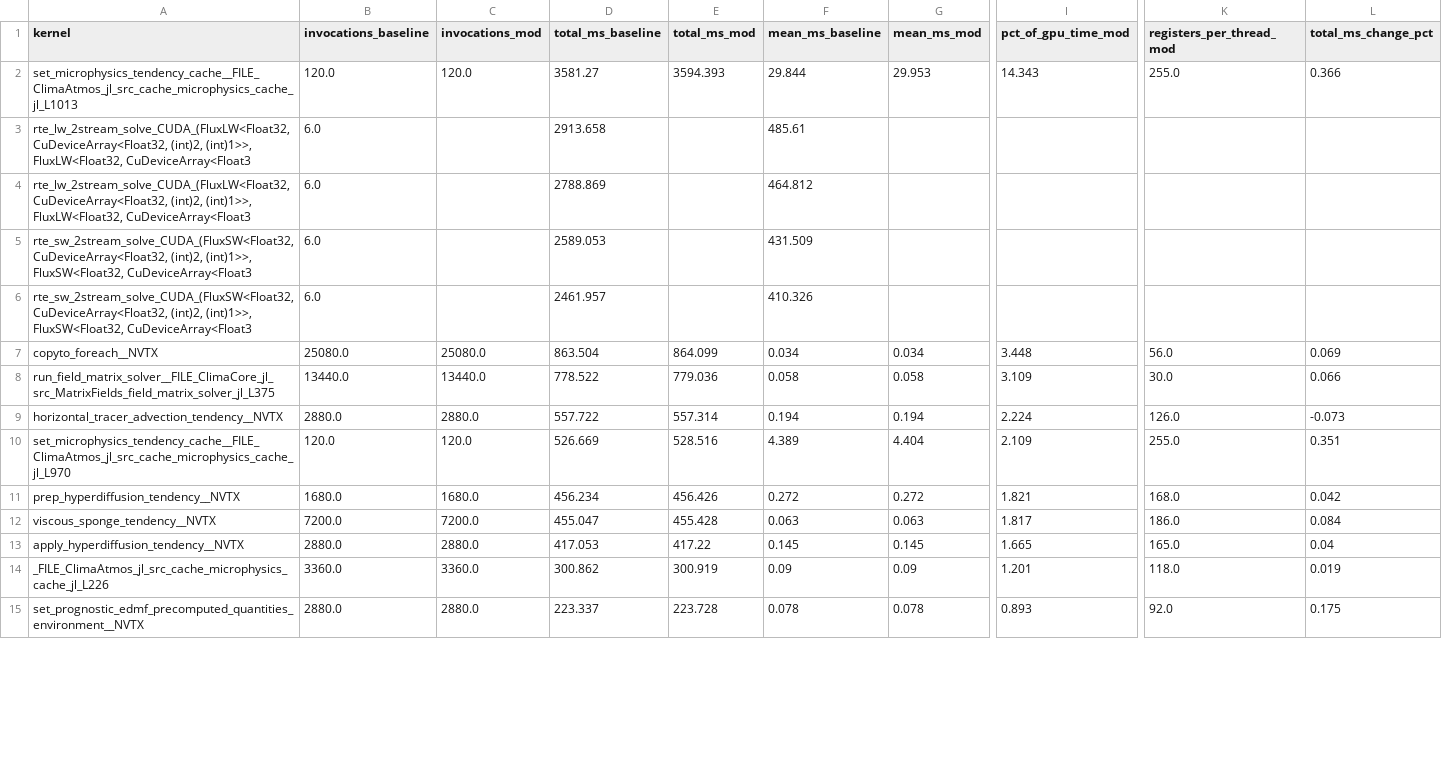
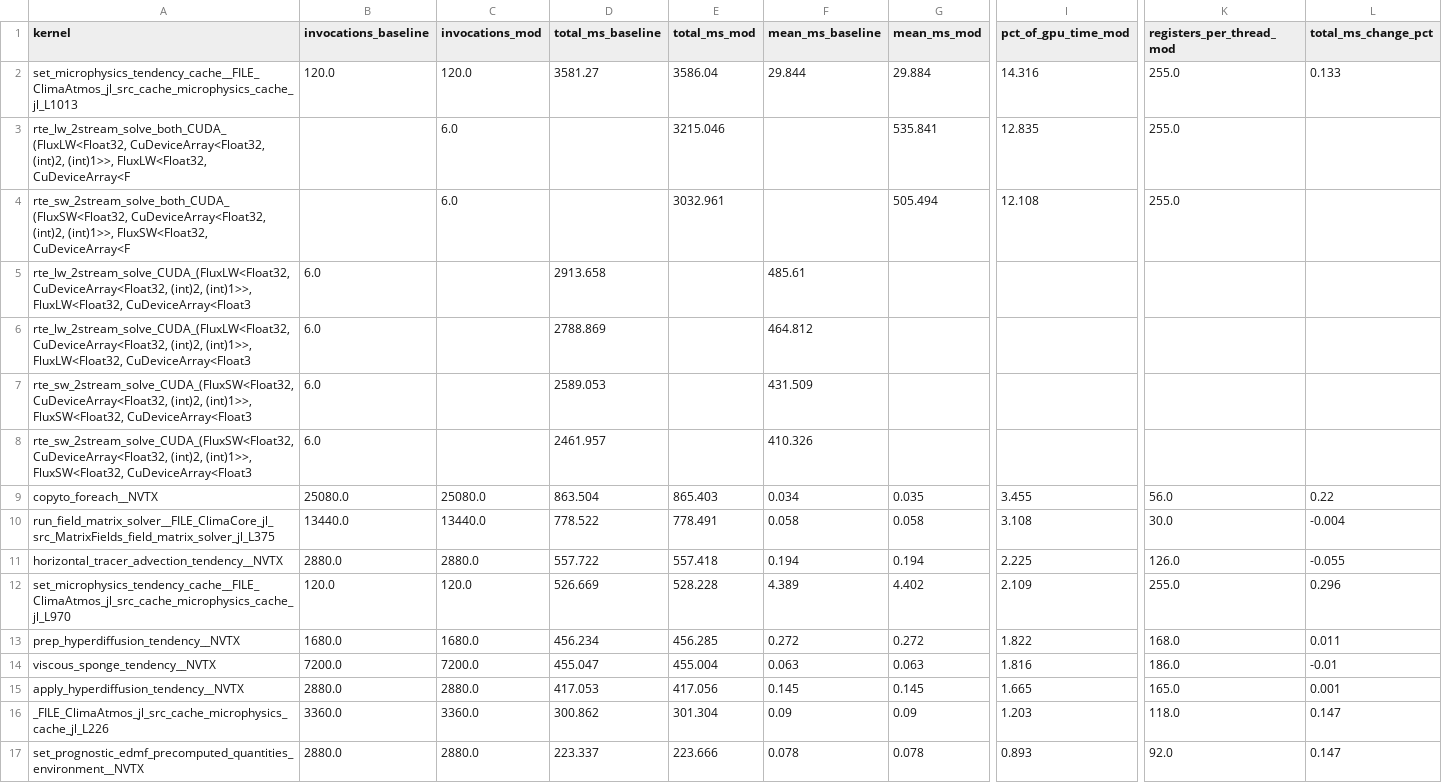
Before and after one commit to petebachant/clima-gpu-profiling, a CSV file: results/top-kernels.csv, drawn as a sheet; only a part is shown, gaps mark what is left out; addresses are those after the commit; rows hold the shown columns only; the diff covers the shown part only; the diff names each change by its address in the sheet, - before the commit and + after, or states it on an @@ line.

```diff
--- a/results/top-kernels.csv
+++ b/results/top-kernels.csv
-E2 (total_ms_mod): 3594.393
+E2 (total_ms_mod): 3586.04
-G2 (mean_ms_mod): 29.953
+G2 (mean_ms_mod): 29.884
-I2 (pct_of_gpu_time_mod): 14.343
+I2 (pct_of_gpu_time_mod): 14.316
-L2 (total_ms_change_pct): 0.366
+L2 (total_ms_change_pct): 0.133
+row 3: rte_lw_2stream_solve_both_CUDA_(FluxLW<Float32, CuDeviceArray<Float32, (int)2, (int)1>>, FluxLW<Float32, CuDeviceArray<F |  | 6.0 |  | 3215.046 |  | 535.841 | 12.835 | 255.0
+row 4: rte_sw_2stream_solve_both_CUDA_(FluxSW<Float32, CuDeviceArray<Float32, (int)2, (int)1>>, FluxSW<Float32, CuDeviceArray<F |  | 6.0 |  | 3032.961 |  | 505.494 | 12.108 | 255.0
-E9 (total_ms_mod): 864.099
+E9 (total_ms_mod): 865.403
-G9 (mean_ms_mod): 0.034
+G9 (mean_ms_mod): 0.035
-I9 (pct_of_gpu_time_mod): 3.448
+I9 (pct_of_gpu_time_mod): 3.455
-L9 (total_ms_change_pct): 0.069
+L9 (total_ms_change_pct): 0.22
-E10 (total_ms_mod): 779.036
+E10 (total_ms_mod): 778.491
-I10 (pct_of_gpu_time_mod): 3.109
+I10 (pct_of_gpu_time_mod): 3.108
-L10 (total_ms_change_pct): 0.066
+L10 (total_ms_change_pct): -0.004
-E11 (total_ms_mod): 557.314
+E11 (total_ms_mod): 557.418
-I11 (pct_of_gpu_time_mod): 2.224
+I11 (pct_of_gpu_time_mod): 2.225
-L11 (total_ms_change_pct): -0.073
+L11 (total_ms_change_pct): -0.055
-E12 (total_ms_mod): 528.516
+E12 (total_ms_mod): 528.228
-G12 (mean_ms_mod): 4.404
+G12 (mean_ms_mod): 4.402
-L12 (total_ms_change_pct): 0.351
+L12 (total_ms_change_pct): 0.296
-E13 (total_ms_mod): 456.426
+E13 (total_ms_mod): 456.285
-I13 (pct_of_gpu_time_mod): 1.821
+I13 (pct_of_gpu_time_mod): 1.822
-L13 (total_ms_change_pct): 0.042
+L13 (total_ms_change_pct): 0.011
-E14 (total_ms_mod): 455.428
+E14 (total_ms_mod): 455.004
-I14 (pct_of_gpu_time_mod): 1.817
+I14 (pct_of_gpu_time_mod): 1.816
-L14 (total_ms_change_pct): 0.084
+L14 (total_ms_change_pct): -0.01
-E15 (total_ms_mod): 417.22
+E15 (total_ms_mod): 417.056
-L15 (total_ms_change_pct): 0.04
+L15 (total_ms_change_pct): 0.001
-E16 (total_ms_mod): 300.919
+E16 (total_ms_mod): 301.304
-I16 (pct_of_gpu_time_mod): 1.201
+I16 (pct_of_gpu_time_mod): 1.203
-L16 (total_ms_change_pct): 0.019
+L16 (total_ms_change_pct): 0.147
-E17 (total_ms_mod): 223.728
+E17 (total_ms_mod): 223.666
-L17 (total_ms_change_pct): 0.175
+L17 (total_ms_change_pct): 0.147
```
Also changed, not shown: 2 removed rows and 13 edited cells elsewhere in this file, experiments.csv, 20 other files.
